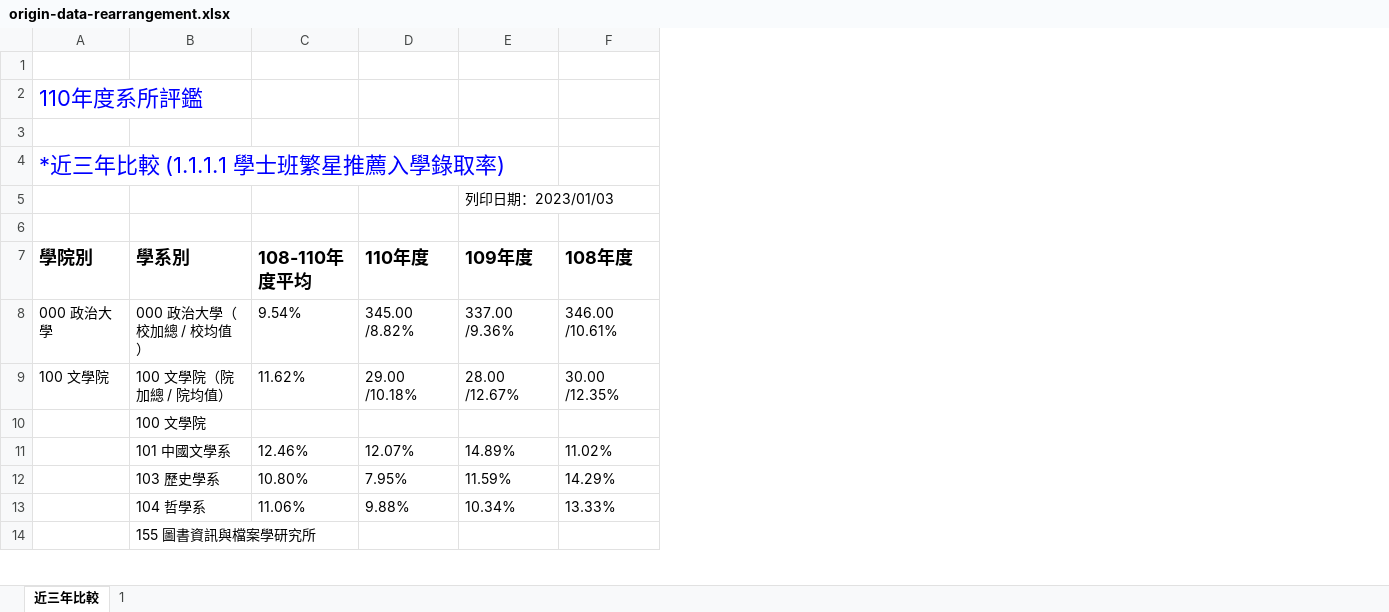
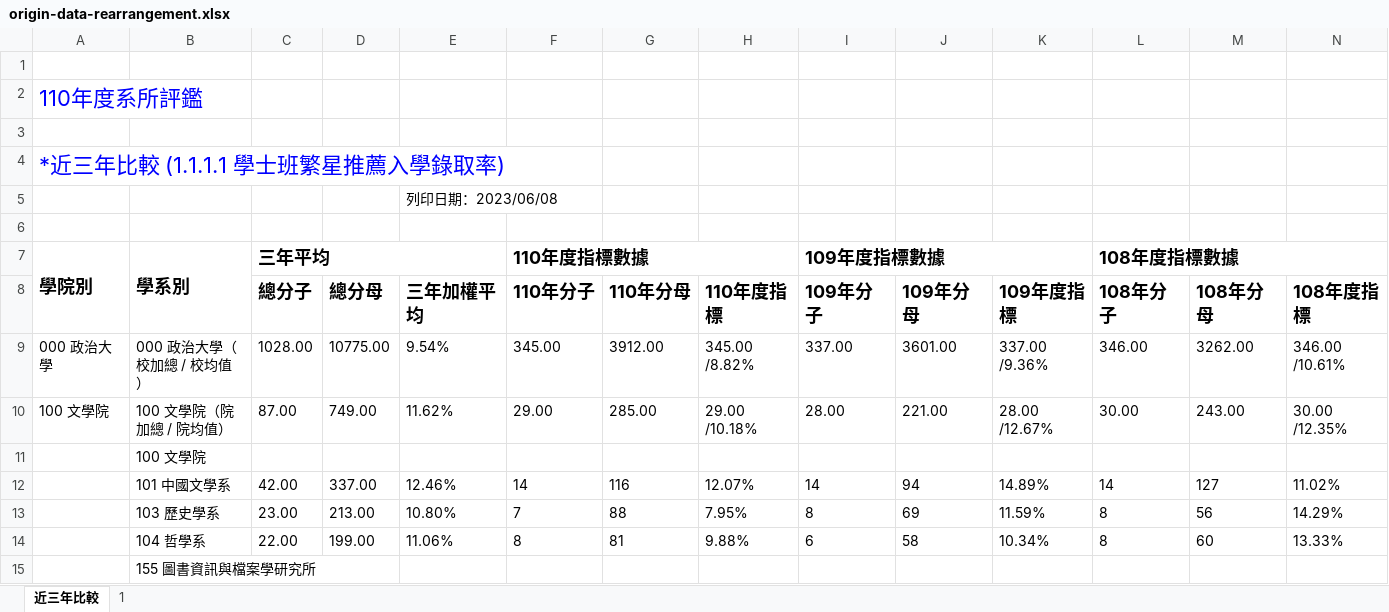
Before and after one commit to chenshenyi/-Index-Evaluation-Analysis-Report-aes-ord, an Excel workbook: testfiles/origin-data-rearrangement.xlsx, sheet 近三年比較, drawn as a sheet; only a part is shown; values as stored, in another font and other column widths than the file's, no borders; removed rows and columns are numbered as before the commit, all else as after; the diff names each change by its address in the sheet, - before the commit and + after, or states it on an @@ line.

Commit message:
some modify according to real data

```diff
--- a/testfiles/origin-data-rearrangement.xlsx (sheet 近三年比較)
+++ b/testfiles/origin-data-rearrangement.xlsx (sheet 近三年比較)
+column C, row 7: 三年平均; rows 9-14: 1028.00 | 87.00 |  | 42.00 | 23.00 | 22.00
+column D, rows 9-14: 10775.00 | 749.00 |  | 337.00 | 213.00 | 199.00
+column F, row 7: 110年度指標數據; rows 9-14: 345.00 | 29.00 |  | 14 | 7 | 8
+column G, rows 9-14: 3912.00 | 285.00 |  | 116 | 88 | 81
+column I, row 7: 109年度指標數據; rows 9-14: 337.00 | 28.00 |  | 14 | 8 | 6
+column J, rows 9-14: 3601.00 | 221.00 |  | 94 | 69 | 58
+column L, row 7: 108年度指標數據; rows 9-14: 346.00 | 30.00 |  | 14 | 8 | 8
+column M, rows 9-14: 3262.00 | 243.00 |  | 127 | 56 | 60
-row 5:  |  |  |  | 列印日期：2023/01/03
+row 5:  |  |  |  | 列印日期：2023/06/08
+A7:A8 merged
+B7:B8 merged
-E7: 108-110年度平均
+E7: (empty)
-H7: 110年度
+H7: (empty)
-K7: 109年度
+K7: (empty)
-N7: 108年度
+N7: (empty)
+row 8:  |  | 總分子 | 總分母 | 三年加權平均 | 110年分子 | 110年分母 | 110年度指標 | 109年分子 | 109年分母 | 109年度指標 | 108年分子 | 108年分母 | 108年度指標
```
Also changed, not shown: testfiles/主測試文件.xlsm, 指標報告書自動化範例檔案/B 參數.xlsx, 6 other files.
